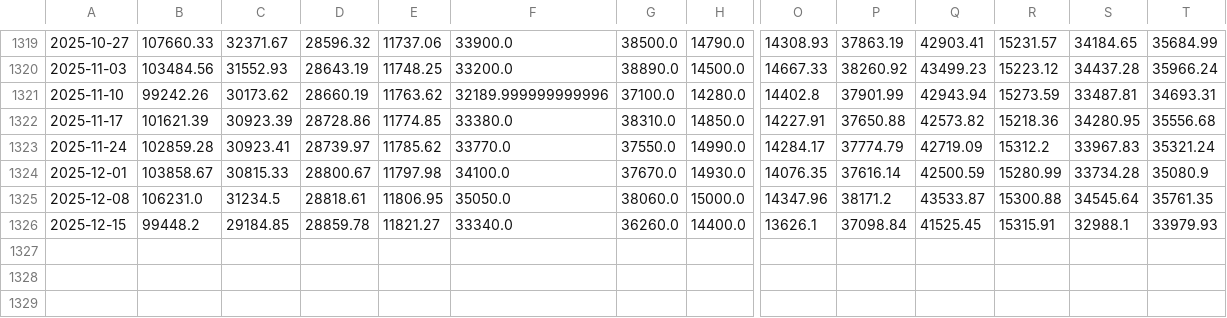
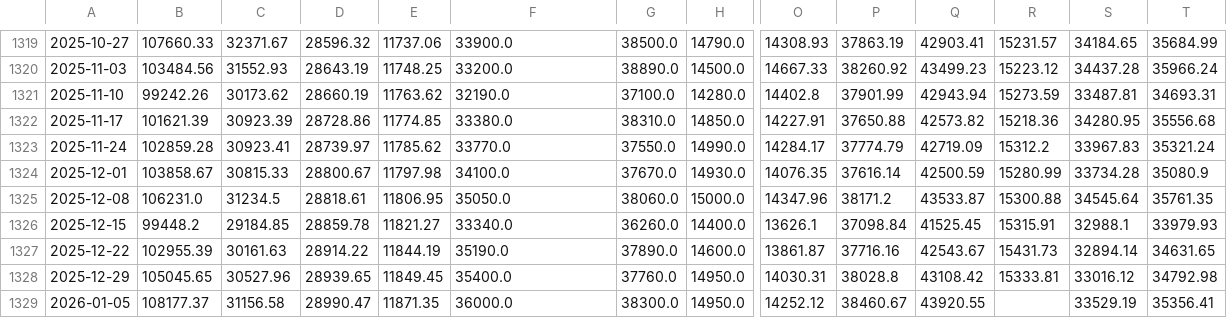
Before and after one commit to huynguyencong/huynguyencong.github.io, a CSV file: assets/data/resampled/W-MON/combine_resampled_data.csv, drawn as a sheet; only a part is shown, gaps mark what is left out; rows hold the shown columns only; the diff names each change by its address in the sheet, - before the commit and + after, or states it on an @@ line.

Commit message:
Update fund data 01/2025

```diff
--- a/assets/data/resampled/W-MON/combine_resampled_data.csv
+++ b/assets/data/resampled/W-MON/combine_resampled_data.csv
-F1321: 32189.999999999996
+F1321: 32190.0
+row 1327: 2025-12-22 | 102955.39 | 30161.63 | 28914.22 | 11844.19 | 35190.0 | 37890.0 | 14600.0 | 13861.87 | 37716.16 | 42543.67 | 15431.73 | 32894.14 | 34631.65
+row 1328: 2025-12-29 | 105045.65 | 30527.96 | 28939.65 | 11849.45 | 35400.0 | 37760.0 | 14950.0 | 14030.31 | 38028.8 | 43108.42 | 15333.81 | 33016.12 | 34792.98
+row 1329: 2026-01-05 | 108177.37 | 31156.58 | 28990.47 | 11871.35 | 36000.0 | 38300.0 | 14950.0 | 14252.12 | 38460.67 | 43920.55 |  | 33529.19 | 35356.41
```
